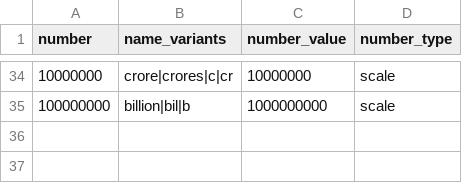
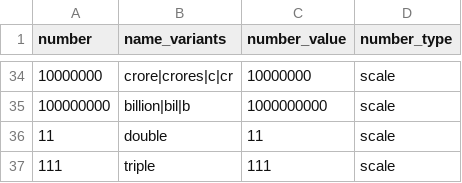
Before and after one commit to hellohaptik/chatbot_ner, a CSV file: ner_v2/detectors/numeral/number/en/data/numerals_constant.csv, drawn as a sheet; only a part is shown, gaps mark what is left out.

Commit message:
Add support for double and triple for numeric entity

```diff
--- a/ner_v2/detectors/numeral/number/en/data/numerals_constant.csv
+++ b/ner_v2/detectors/numeral/number/en/data/numerals_constant.csv
@@ -35 +35,3 @@ number,name_variants,number_value,number_type
 100000000,billion|bil|b,1000000000,scale
+11,double,11,scale
+111,triple,111,scale
```
Also changed, not shown: 2 other files.
